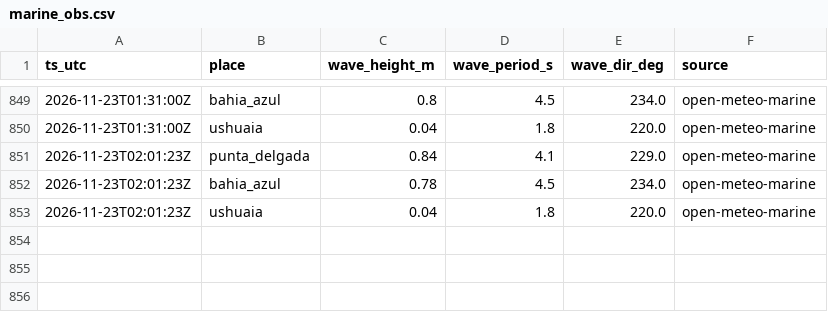
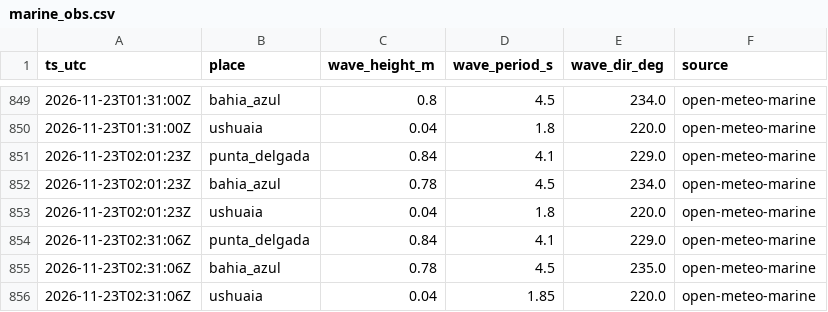
Before and after one commit to c-couto/Corredor_Austral, a CSV file: data/auto/marine_obs.csv, drawn as a sheet; only a part is shown, gaps mark what is left out.

```diff
--- a/data/auto/marine_obs.csv
+++ b/data/auto/marine_obs.csv
@@ -853 +853,4 @@ ts_utc,place,wave_height_m,wave_period_s,wave_dir_deg,source
 2026-11-23T02:01:23Z,ushuaia,0.04,1.8,220.0,open-meteo-marine
+2026-11-23T02:31:06Z,punta_delgada,0.84,4.1,229.0,open-meteo-marine
+2026-11-23T02:31:06Z,bahia_azul,0.78,4.5,235.0,open-meteo-marine
+2026-11-23T02:31:06Z,ushuaia,0.04,1.85,220.0,open-meteo-marine
```
Also changed, not shown: data/auto/tabsa_estado.csv, data/auto/tabsa_programados.csv, 2 other files.
